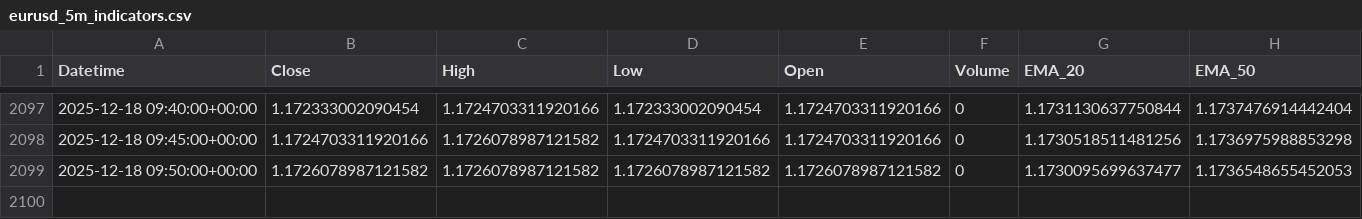
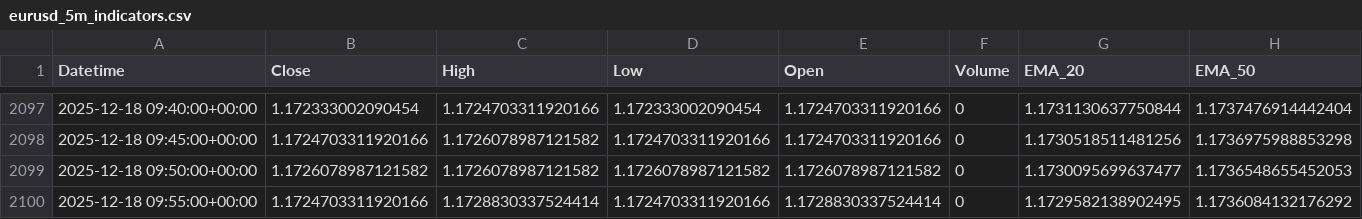
Before and after one commit to jsgaston82/IG-Trading, a CSV file: data/eurusd_5m_indicators.csv, drawn as a sheet; only a part is shown, gaps mark what is left out; rows hold the shown columns only; the diff names each change by its address in the sheet, - before the commit and + after, or states it on an @@ line.

```diff
--- a/data/eurusd_5m_indicators.csv
+++ b/data/eurusd_5m_indicators.csv
+row 2100: 2025-12-18 09:55:00+00:00 | 1.1724703311920166 | 1.1728830337524414 | 1.1724703311920166 | 1.1728830337524414 | 0 | 1.1729582138902495 | 1.1736084132176292
```
